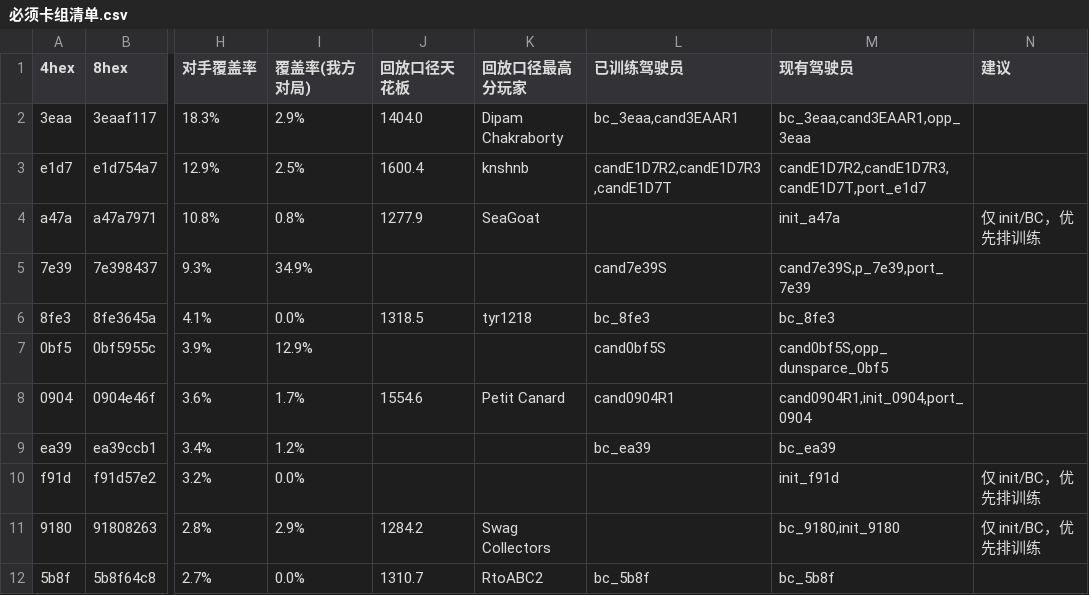
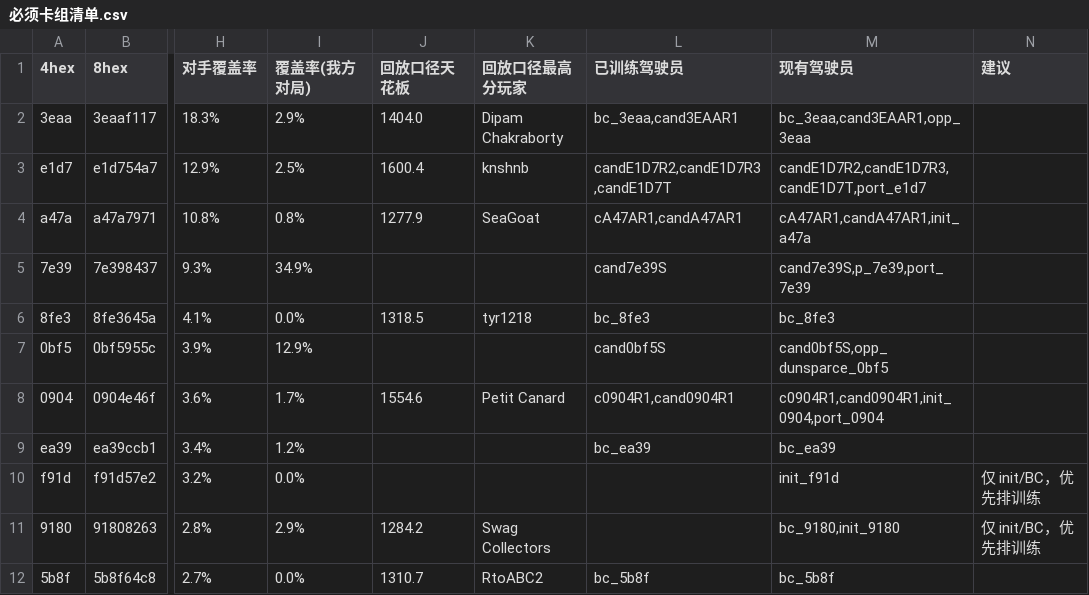
Before and after one commit to zhang1wen2hao3-a11y/kaggle_home, a CSV file: docs/必须卡组清单.csv, drawn as a sheet; only a part is shown, gaps mark what is left out; the diff names each change by its address in the sheet, - before the commit and + after, or states it on an @@ line.

```diff
--- a/docs/必须卡组清单.csv
+++ b/docs/必须卡组清单.csv
-L4 (已训练驾驶员): (empty)
+L4 (已训练驾驶员): cA47AR1,candA47AR1
-M4 (现有驾驶员): init_a47a
+M4 (现有驾驶员): cA47AR1,candA47AR1,init_a47a
-N4 (建议): 仅 init/BC，优先排训练
+N4 (建议): (empty)
-L8 (已训练驾驶员): cand0904R1
+L8 (已训练驾驶员): c0904R1,cand0904R1
-M8 (现有驾驶员): cand0904R1,init_0904,port_0904
+M8 (现有驾驶员): c0904R1,cand0904R1,init_0904,port_0904
```
Also changed, not shown: docs/the-pockmon-battle-choice-detail-strong.csv, docs/the-pockmon-battle-choice-in-table.csv, 29 other files.
